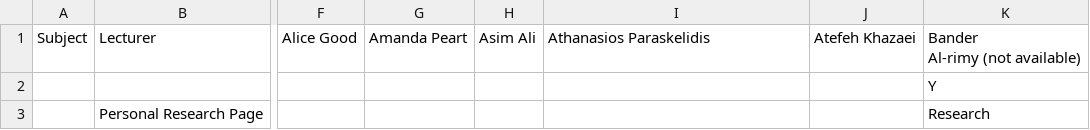
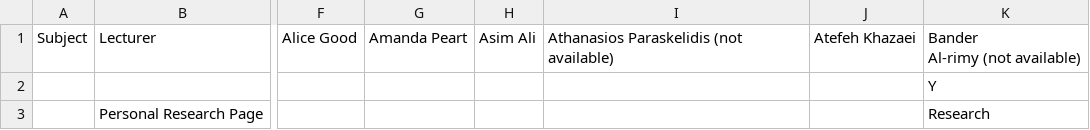
Before and after one commit to micfun123/Project_superviser_finder, a CSV file: data.csv, drawn as a sheet; only a part is shown, gaps mark what is left out; the diff names each change by its address in the sheet, - before the commit and + after, or states it on an @@ line.

Commit message:
Update data.csv

```diff
--- a/data.csv
+++ b/data.csv
-I1: Athanasios Paraskelidis
+I1: Athanasios Paraskelidis (not available)
```
